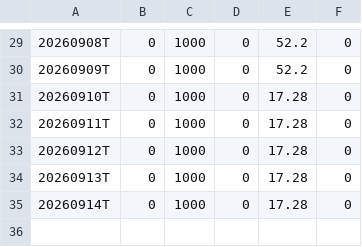
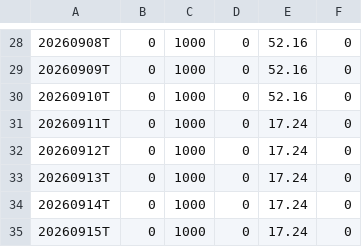
Before and after one commit to Fred6725/rs-log, a CSV file: output/RSRATING.csv, drawn as a sheet; only a part is shown, gaps mark what is left out; the diff covers the shown part only.

```diff
--- a/output/RSRATING.csv
+++ b/output/RSRATING.csv
@@ -29,7 +28,8 @@
-20260908T,0,1000,0,52.2,0
-20260909T,0,1000,0,52.2,0
-20260910T,0,1000,0,17.28,0
-20260911T,0,1000,0,17.28,0
-20260912T,0,1000,0,17.28,0
-20260913T,0,1000,0,17.28,0
-20260914T,0,1000,0,17.28,0
+20260908T,0,1000,0,52.16,0
+20260909T,0,1000,0,52.16,0
+20260910T,0,1000,0,52.16,0
+20260911T,0,1000,0,17.24,0
+20260912T,0,1000,0,17.24,0
+20260913T,0,1000,0,17.24,0
+20260914T,0,1000,0,17.24,0
+20260915T,0,1000,0,17.24,0
```
Also changed, not shown: 1 removed row and 23 edited cells elsewhere in this file, output/rs_industries.csv, output/rs_stocks.csv, 2 other files.
